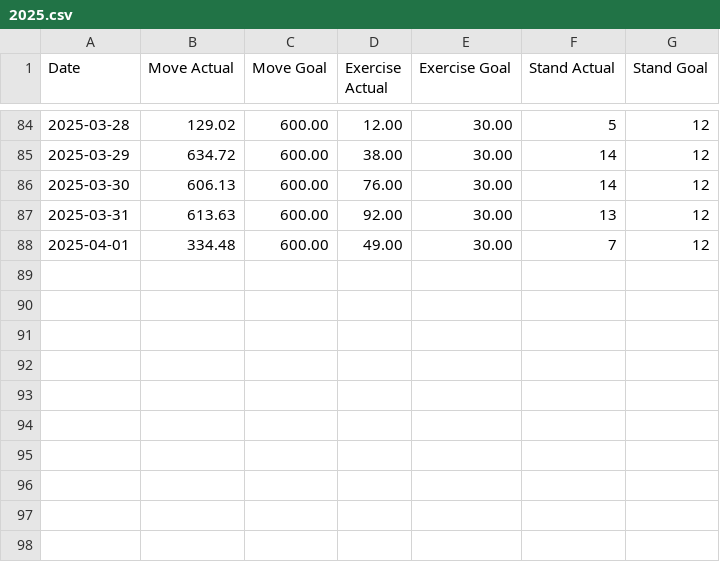
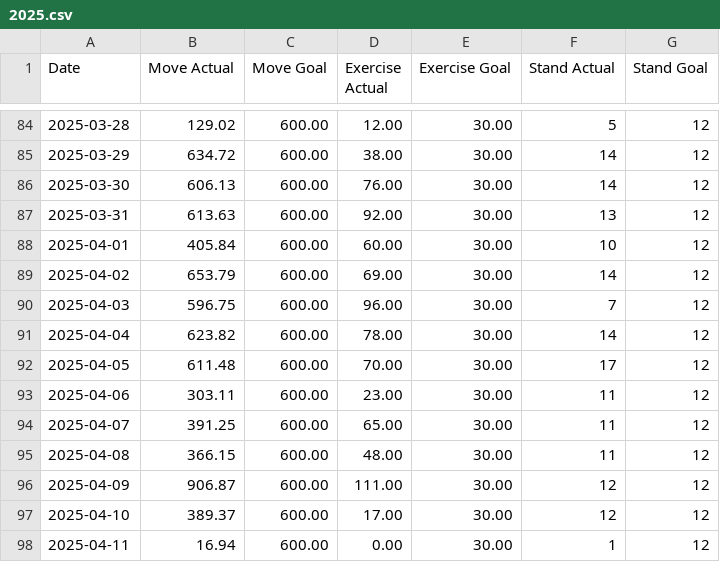
Before and after one commit to Ygria/workouts_page, a CSV file: public/activity/2025.csv, drawn as a sheet; only a part is shown, gaps mark what is left out.

```diff
--- a/public/activity/2025.csv
+++ b/public/activity/2025.csv
@@ -87,2 +87,12 @@ Date,Move Actual,Move Goal,Exercise Actual,Exercise Goal,Stand Actual,Stand Goal
 2025-03-31,613.63,600.00,92.00,30.00,13,12
-2025-04-01,334.48,600.00,49.00,30.00,7,12
+2025-04-01,405.84,600.00,60.00,30.00,10,12
+2025-04-02,653.79,600.00,69.00,30.00,14,12
+2025-04-03,596.75,600.00,96.00,30.00,7,12
+2025-04-04,623.82,600.00,78.00,30.00,14,12
+2025-04-05,611.48,600.00,70.00,30.00,17,12
+2025-04-06,303.11,600.00,23.00,30.00,11,12
+2025-04-07,391.25,600.00,65.00,30.00,11,12
+2025-04-08,366.15,600.00,48.00,30.00,11,12
+2025-04-09,906.87,600.00,111.00,30.00,12,12
+2025-04-10,389.37,600.00,17.00,30.00,12,12
+2025-04-11,16.94,600.00,0.00,30.00,1,12
```
Also changed, not shown: public/distances/2025.csv, public/workouts/2025.csv.
